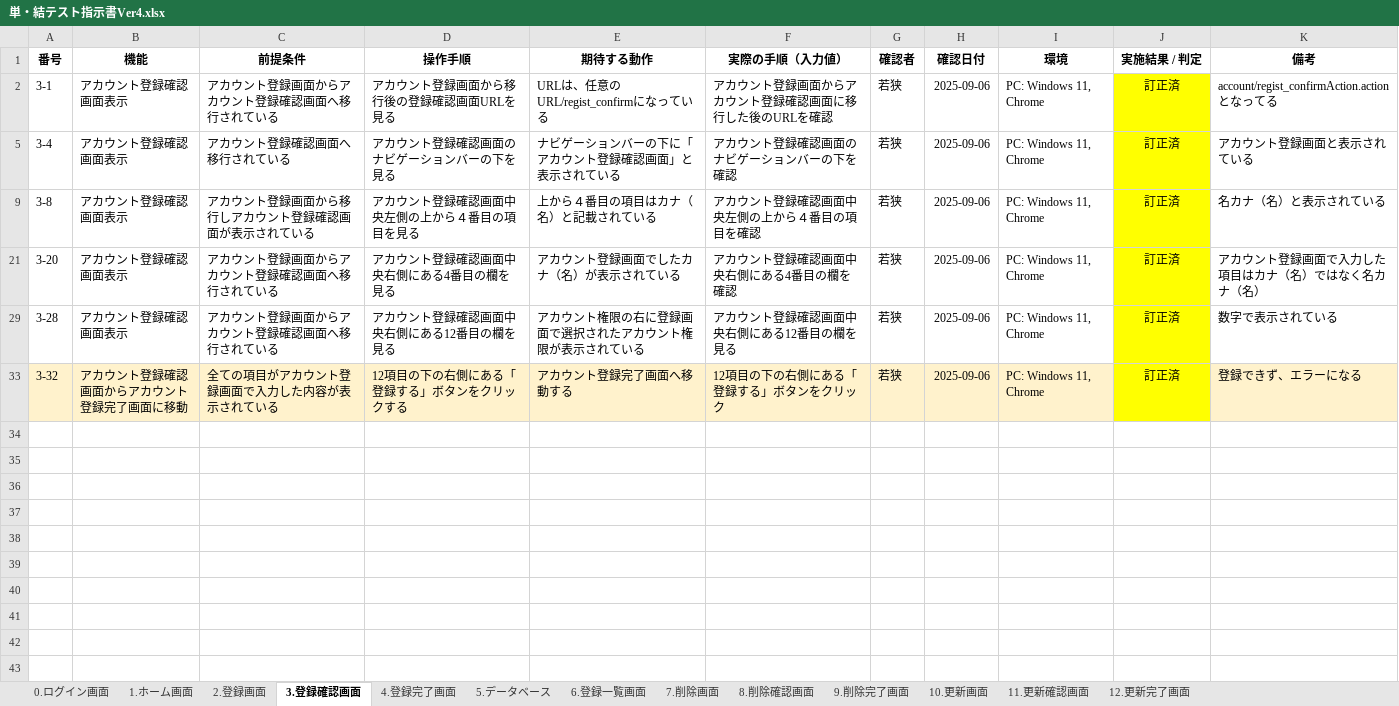
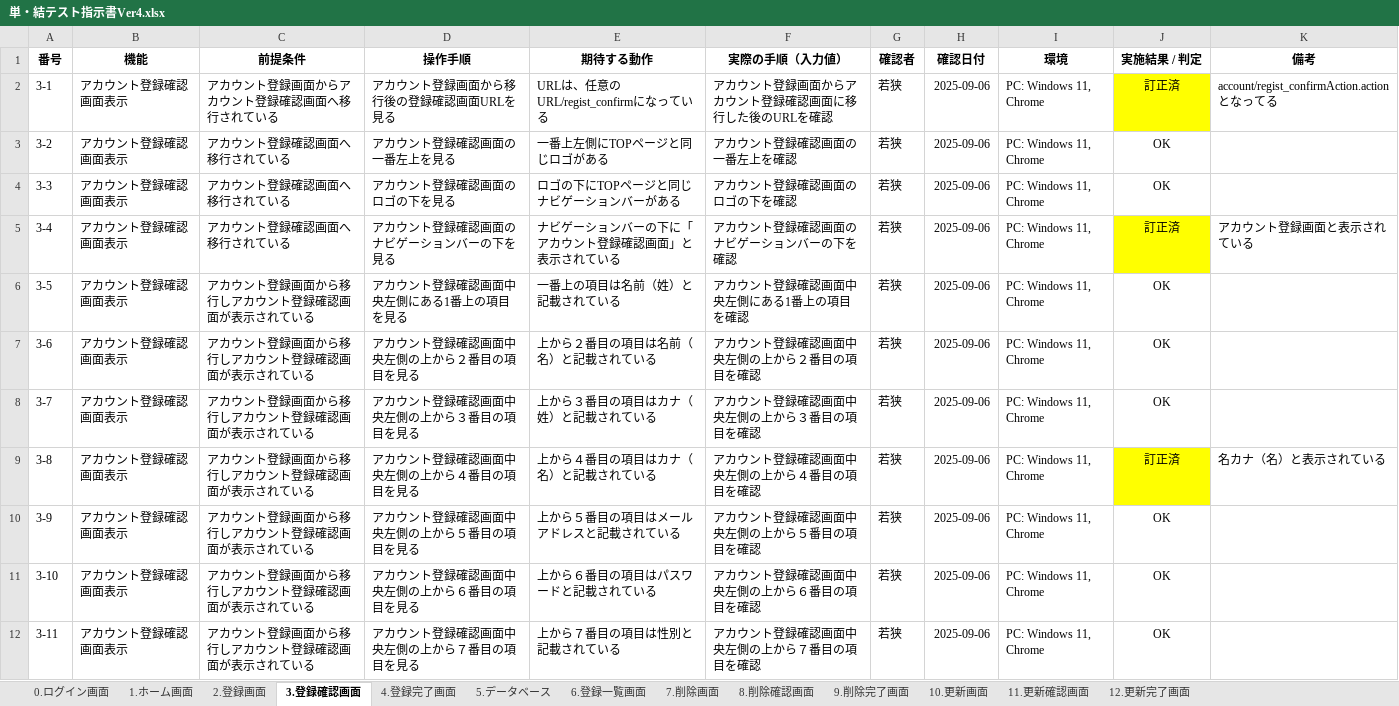
Before and after one commit to waka-di/-, an Excel workbook: 単・結テスト指示書Ver4.xlsx, sheet 3.登録確認画面, drawn as a sheet; only a part is shown; the shorter side is filled out with more unchanged rows; values as stored, in another font and other column widths than the file's, no borders; the diff covers the shown part only; the diff names each change by its address in the sheet, - before the commit and + after, or states it on an @@ line.

```diff
--- a/単・結テスト指示書Ver4.xlsx (sheet 3.登録確認画面)
+++ b/単・結テスト指示書Ver4.xlsx (sheet 3.登録確認画面)
@@ row 3 unhidden: 3-2 | アカウント登録確認画面表示 | アカウント登録確認画面へ移行されている | アカウント登録確認画面の一番左上を見る | 一番上左側にTOPページと同じロゴがある | アカウント登録確認画面の一番左上を確認 | 若狭 | 2025-09-06 | PC: Windows 11, Chrome | OK @@
@@ row 4 unhidden: 3-3 | アカウント登録確認画面表示 | アカウント登録確認画面へ移行されている | アカウント登録確認画面のロゴの下を見る | ロゴの下にTOPページと同じナビゲーションバーがある | アカウント登録確認画面のロゴの下を確認 | 若狭 | 2025-09-06 | PC: Windows 11, Chrome | OK @@
@@ row 6 unhidden: 3-5 | アカウント登録確認画面表示 | アカウント登録画面から移行しアカウント登録確認画面が表示されている | アカウント登録確認画面中央左側にある1番上の項目を見る | 一番上の項目は名前（姓）と記載されている | アカウント登録確認画面中央左側にある1番上の項目を確認 | 若狭 | 2025-09-06 | PC: Windows 11, Chrome | OK @@
@@ row 7 unhidden: 3-6 | アカウント登録確認画面表示 | アカウント登録画面から移行しアカウント登録確認画面が表示されている | アカウント登録確認画面中央左側の上から２番目の項目を見る | 上から２番目の項目は名前（名）と記載されている | アカウント登録確認画面中央左側の上から２番目の項目を確認 | 若狭 | 2025-09-06 | PC: Windows 11, Chrome | OK @@
@@ row 8 unhidden: 3-7 | アカウント登録確認画面表示 | アカウント登録画面から移行しアカウント登録確認画面が表示されている | アカウント登録確認画面中央左側の上から３番目の項目を見る | 上から３番目の項目はカナ（姓）と記載されている | アカウント登録確認画面中央左側の上から３番目の項目を確認 | 若狭 | 2025-09-06 | PC: Windows 11, Chrome | OK @@
@@ row 10 unhidden: 3-9 | アカウント登録確認画面表示 | アカウント登録画面から移行しアカウント登録確認画面が表示されている | アカウント登録確認画面中央左側の上から５番目の項目を見る | 上から５番目の項目はメールアドレスと記載されている | アカウント登録確認画面中央左側の上から５番目の項目を確認 | 若狭 | 2025-09-06 | PC: Windows 11, Chrome | OK @@
@@ row 11 unhidden: 3-10 | アカウント登録確認画面表示 | アカウント登録画面から移行しアカウント登録確認画面が表示されている | アカウント登録確認画面中央左側の上から６番目の項目を見る | 上から６番目の項目はパスワードと記載されている | アカウント登録確認画面中央左側の上から６番目の項目を確認 | 若狭 | 2025-09-06 | PC: Windows 11, Chrome | OK @@
@@ row 12 unhidden: 3-11 | アカウント登録確認画面表示 | アカウント登録画面から移行しアカウント登録確認画面が表示されている | アカウント登録確認画面中央左側の上から７番目の項目を見る | 上から７番目の項目は性別と記載されている | アカウント登録確認画面中央左側の上から７番目の項目を確認 | 若狭 | 2025-09-06 | PC: Windows 11, Chrome | OK @@
```
Also changed, not shown: 19 hidden or unhidden rows elsewhere in this sheet, sheet 0.ログイン画面, 6 other files.
